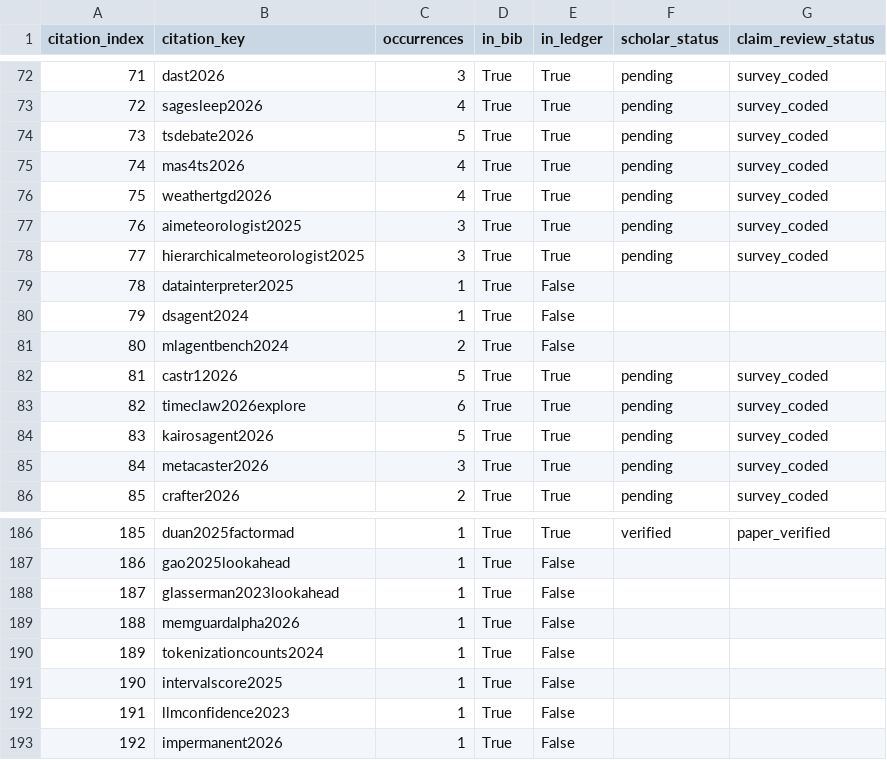
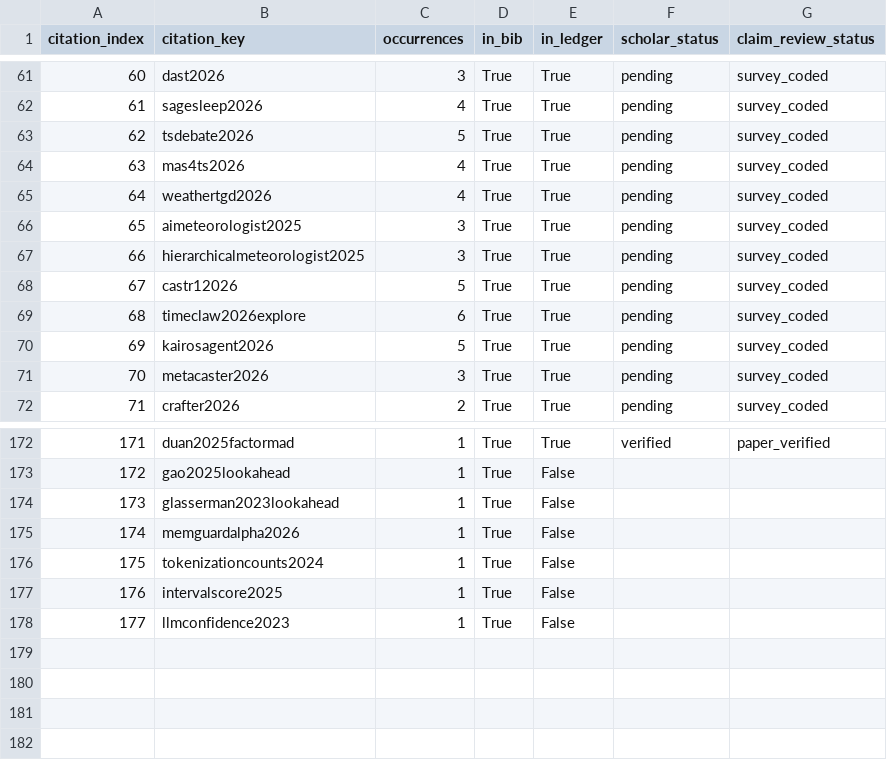
Before and after one commit to Minions-Land/Time-Series-Agents-Survey, a CSV file: references/reports/citation-checklist.csv, drawn as a sheet; only a part is shown, gaps mark what is left out; the diff covers the shown part only; the diff names each change by its address in the sheet, - before the commit and + after, or states it on an @@ line.

Commit message:
Remove citations without verified sources

```diff
--- a/references/reports/citation-checklist.csv
+++ b/references/reports/citation-checklist.csv
@@ column A (citation_index) renumbered between rows 9 and 178 @@
-row 79: 78 | datainterpreter2025 | 1 | True | False
-row 80: 79 | dsagent2024 | 1 | True | False
-row 81: 80 | mlagentbench2024 | 2 | True | False
-row 193: 192 | impermanent2026 | 1 | True | False
```
Also changed, not shown: 11 removed rows elsewhere in this file, 3 other files.
